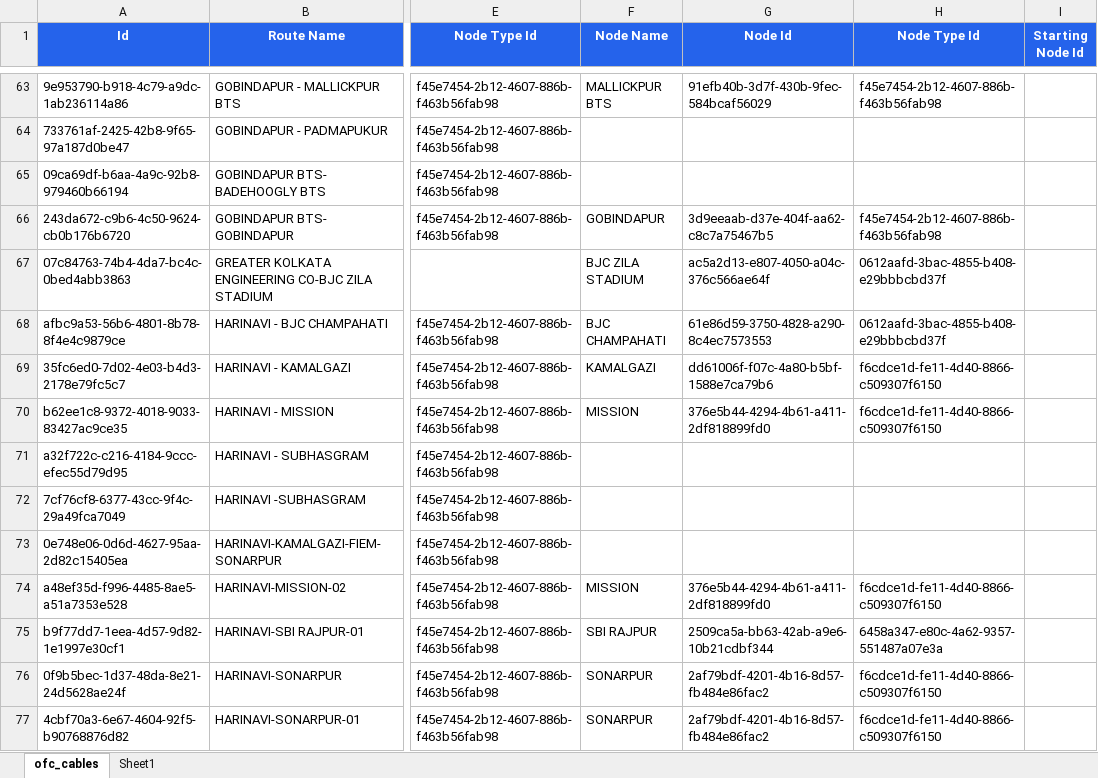
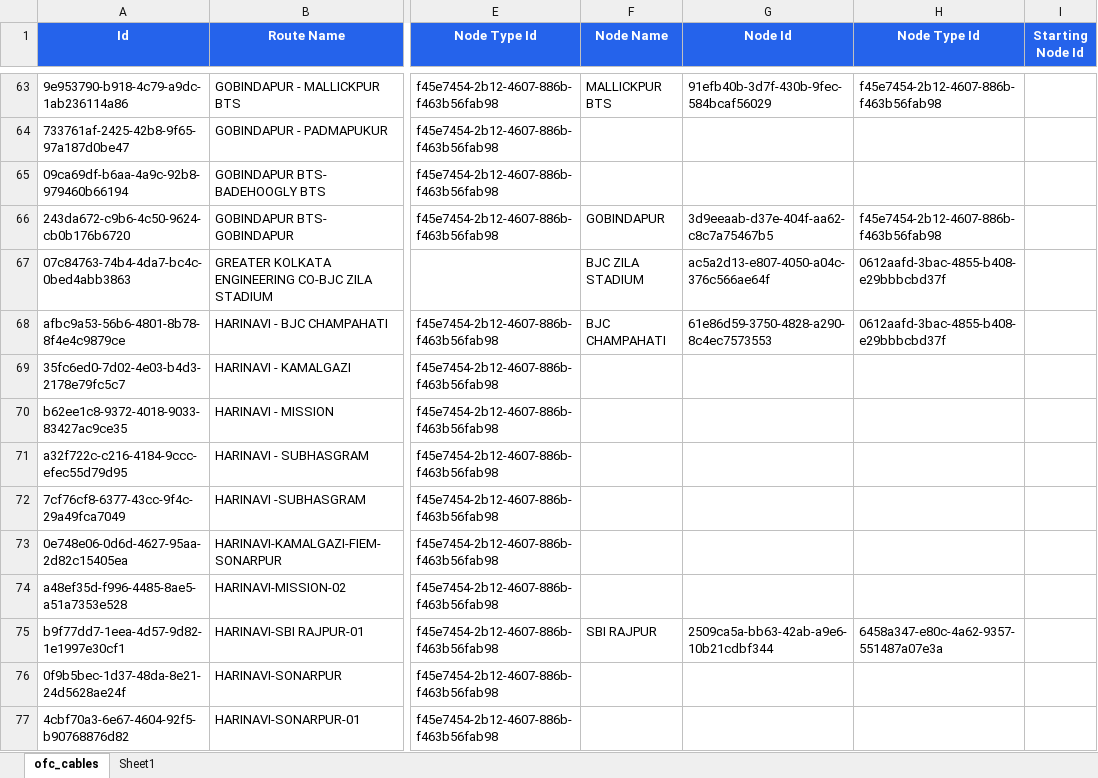
Before and after one commit to sdetmharinavi/hnvtx, an Excel workbook: data/19-08-2025-ofc_cables-export.xlsx, sheet ofc_cables, drawn as a sheet; only a part is shown, gaps mark what is left out; values as stored, in another font and other column widths than the file's, no borders; the diff covers the shown part only; the diff names each change by its address in the sheet, - before the commit and + after, or states it on an @@ line.

```diff
--- a/data/19-08-2025-ofc_cables-export.xlsx (sheet ofc_cables)
+++ b/data/19-08-2025-ofc_cables-export.xlsx (sheet ofc_cables)
-F69 (Node Name): KAMALGAZI
+F69 (Node Name): (empty)
-G69 (Node Id): dd61006f-f07c-4a80-b5bf-1588e7ca79b6
+G69 (Node Id): (empty)
-H69:H70 (Node Type Id): f6cdce1d-fe11-4d40-8866-c509307f6150
+H69:H70 (Node Type Id): (empty)
-F70 (Node Name): MISSION
+F70 (Node Name): (empty)
-G70 (Node Id): 376e5b44-4294-4b61-a411-2df818899fd0
+G70 (Node Id): (empty)
-F74 (Node Name): MISSION
+F74 (Node Name): (empty)
-G74 (Node Id): 376e5b44-4294-4b61-a411-2df818899fd0
+G74 (Node Id): (empty)
-H74 (Node Type Id): f6cdce1d-fe11-4d40-8866-c509307f6150
+H74 (Node Type Id): (empty)
-F76:F77 (Node Name): SONARPUR
+F76:F77 (Node Name): (empty)
-G76:G77 (Node Id): 2af79bdf-4201-4b16-8d57-fb484e86fac2
+G76:G77 (Node Id): (empty)
-H76:H77 (Node Type Id): f6cdce1d-fe11-4d40-8866-c509307f6150
+H76:H77 (Node Type Id): (empty)
```
Also changed, not shown: 131 edited cells elsewhere in this sheet, sheet Sheet1, 3 other files.
